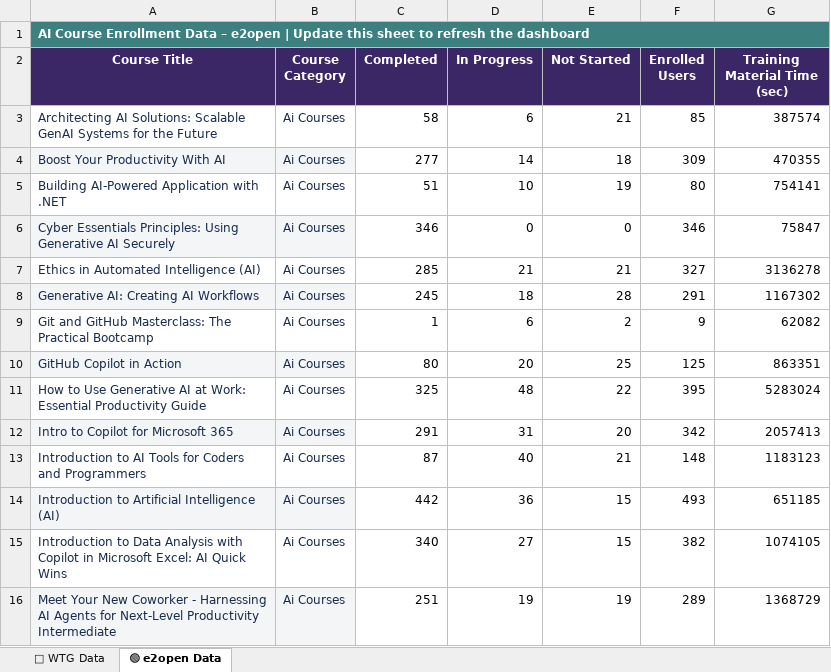
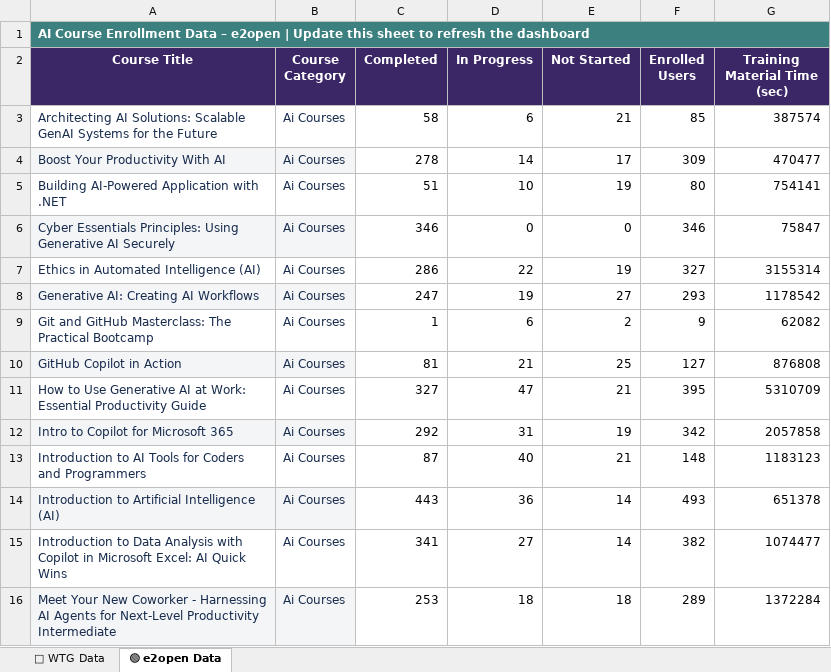
Before and after one commit to e2ulmsadmin/e2u_ai_Course_dashboard, an Excel workbook: AI_Course_Dashboard_Data.xlsx, sheet 🟢 e2open Data, drawn as a sheet; only a part is shown; values as stored, in another font and other column widths than the file's, no borders; conditional formats not drawn; the diff covers the shown part only; the diff names each change by its address in the sheet, - before the commit and + after, or states it on an @@ line.

Commit message:
Add files via upload

```diff
--- a/AI_Course_Dashboard_Data.xlsx (sheet 🟢 e2open Data)
+++ b/AI_Course_Dashboard_Data.xlsx (sheet 🟢 e2open Data)
-C4 (Completed): 277
+C4 (Completed): 278
-E4 (Not Started): 18
+E4 (Not Started): 17
-G4 (Training Material Time (sec)): 470355
+G4 (Training Material Time (sec)): 470477
-C7 (Completed): 285
+C7 (Completed): 286
-D7 (In Progress): 21
+D7 (In Progress): 22
-E7 (Not Started): 21
+E7 (Not Started): 19
-G7 (Training Material Time (sec)): 3136278
+G7 (Training Material Time (sec)): 3155314
-C8 (Completed): 245
+C8 (Completed): 247
-D8 (In Progress): 18
+D8 (In Progress): 19
-E8 (Not Started): 28
+E8 (Not Started): 27
-F8 (Enrolled Users): 291
+F8 (Enrolled Users): 293
-G8 (Training Material Time (sec)): 1167302
+G8 (Training Material Time (sec)): 1178542
-C10 (Completed): 80
+C10 (Completed): 81
-D10 (In Progress): 20
+D10 (In Progress): 21
-F10 (Enrolled Users): 125
+F10 (Enrolled Users): 127
-G10 (Training Material Time (sec)): 863351
+G10 (Training Material Time (sec)): 876808
-C11 (Completed): 325
+C11 (Completed): 327
-D11 (In Progress): 48
+D11 (In Progress): 47
-E11 (Not Started): 22
+E11 (Not Started): 21
-G11 (Training Material Time (sec)): 5283024
+G11 (Training Material Time (sec)): 5310709
-C12 (Completed): 291
+C12 (Completed): 292
-E12 (Not Started): 20
+E12 (Not Started): 19
-G12 (Training Material Time (sec)): 2057413
+G12 (Training Material Time (sec)): 2057858
-C14 (Completed): 442
+C14 (Completed): 443
-E14:E15 (Not Started): 15
+E14:E15 (Not Started): 14
-G14 (Training Material Time (sec)): 651185
+G14 (Training Material Time (sec)): 651378
-C15 (Completed): 340
+C15 (Completed): 341
-G15 (Training Material Time (sec)): 1074105
+G15 (Training Material Time (sec)): 1074477
-C16 (Completed): 251
+C16 (Completed): 253
-D16 (In Progress): 19
+D16 (In Progress): 18
-E16 (Not Started): 19
+E16 (Not Started): 18
-G16 (Training Material Time (sec)): 1368729
+G16 (Training Material Time (sec)): 1372284
```
Also changed, not shown: 14 edited cells elsewhere in this sheet.
